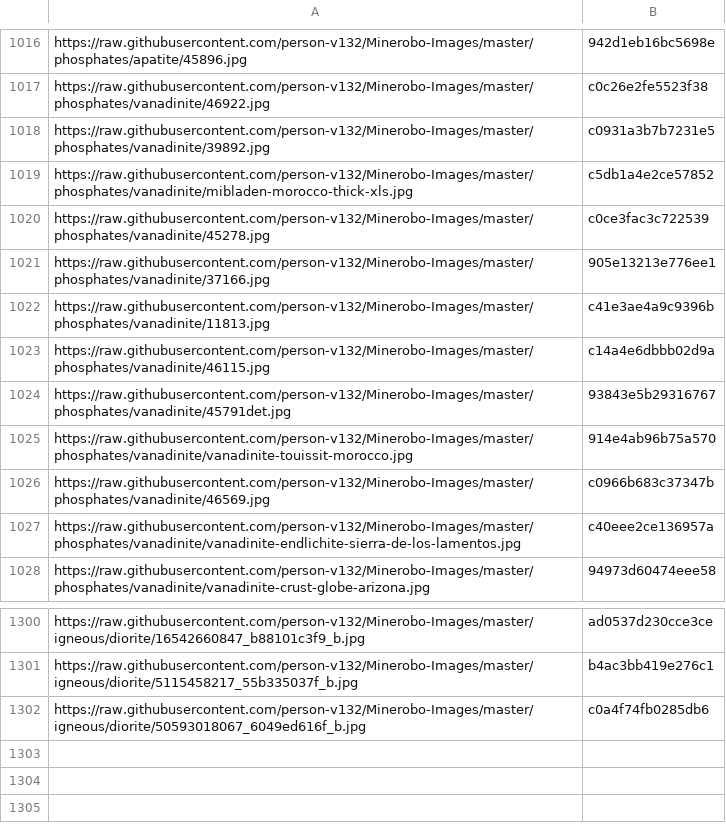
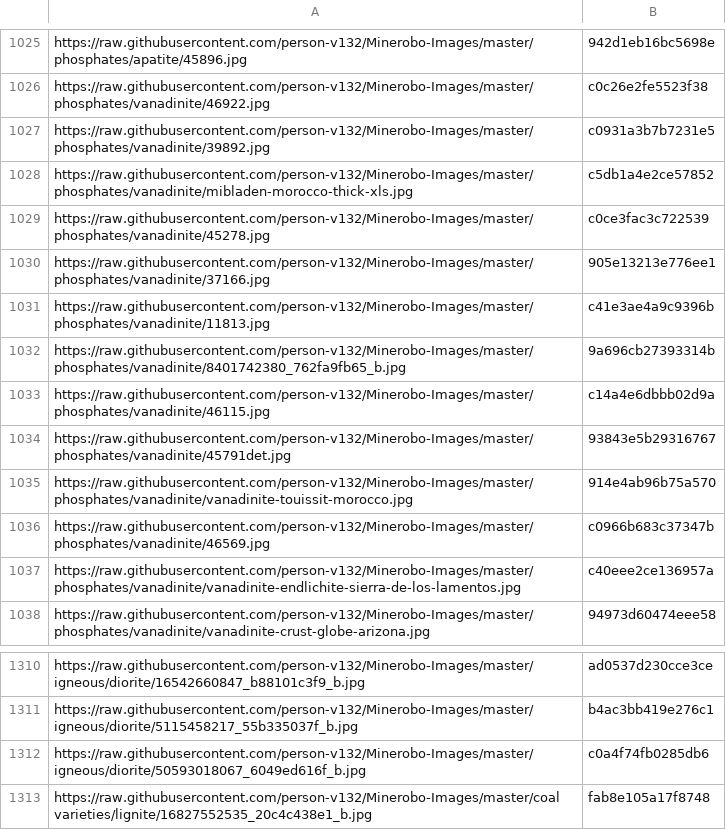
Before and after one commit to person-v132/Minerobo-Images, a CSV file: hashes.csv, drawn as a sheet; only a part is shown, gaps mark what is left out; the diff covers the shown part only; the diff names each change by its address in the sheet, - before the commit and + after, or states it on an @@ line.

```diff
--- a/hashes.csv
+++ b/hashes.csv
+row 1032: https://raw.githubusercontent.com/person-v132/Minerobo-Images/master/phosphates/vanadinite/8401742380_762fa9fb65_b.jpg | 9a696cb27393314b
+row 1313: https://raw.githubusercontent.com/person-v132/Minerobo-Images/master/coal varieties/lignite/16827552535_20c4c438e1_b.jpg | fab8e105a17f8748
```
Also changed, not shown: 9 added rows elsewhere in this file.
